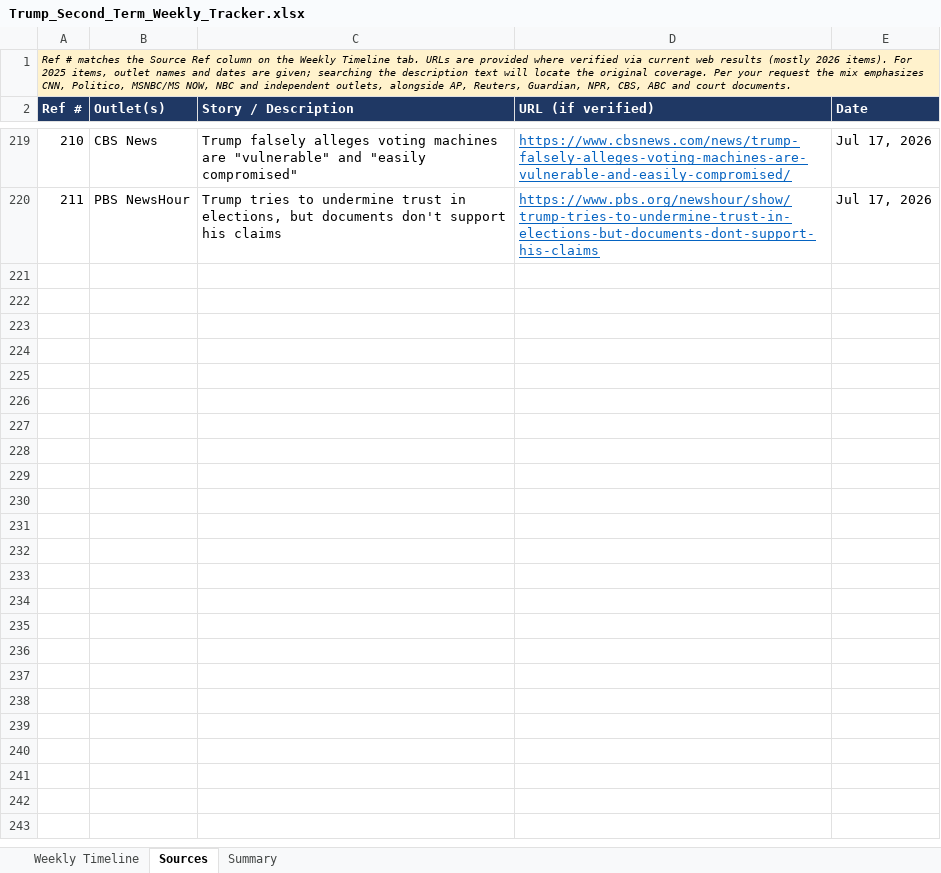
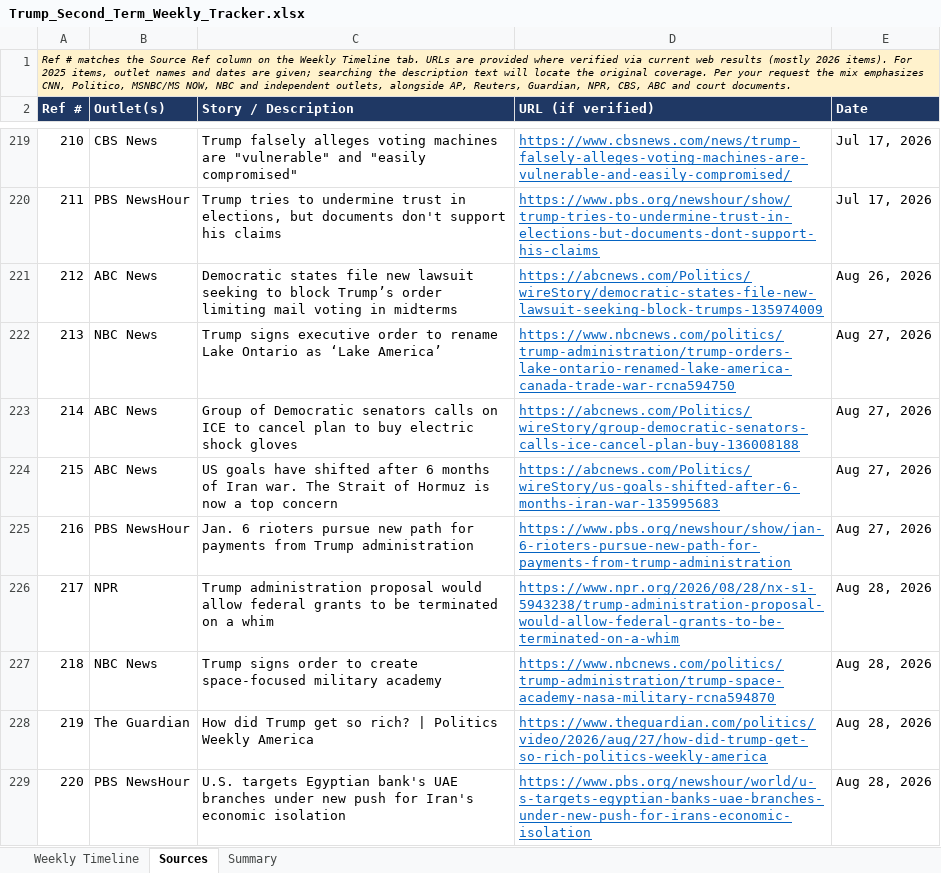
Before and after one commit to APhantomStranger/rights-left, an Excel workbook: data/Trump_Second_Term_Weekly_Tracker.xlsx, sheet Sources, drawn as a sheet; only a part is shown, gaps mark what is left out; values as stored, in another font and other column widths than the file's, no borders; the diff names each change by its address in the sheet, - before the commit and + after, or states it on an @@ line.

```diff
--- a/data/Trump_Second_Term_Weekly_Tracker.xlsx (sheet Sources)
+++ b/data/Trump_Second_Term_Weekly_Tracker.xlsx (sheet Sources)
+row 221: 212 | ABC News | Democratic states file new lawsuit seeking to block Trump’s order limiting mail voting in midterms | https://abcnews.com/Politics/wireStory/democratic-states-file-new-lawsuit-seeking-block-trumps-135974009 | Aug 26, 2026
+row 222: 213 | NBC News | Trump signs executive order to rename Lake Ontario as ‘Lake America’ | https://www.nbcnews.com/politics/trump-administration/trump-orders-lake-ontario-renamed-lake-america-canada-trade-war-rcna594750 | Aug 27, 2026
+row 223: 214 | ABC News | Group of Democratic senators calls on ICE to cancel plan to buy electric shock gloves | https://abcnews.com/Politics/wireStory/group-democratic-senators-calls-ice-cancel-plan-buy-136008188 | Aug 27, 2026
+row 224: 215 | ABC News | US goals have shifted after 6 months of Iran war. The Strait of Hormuz is now a top concern | https://abcnews.com/Politics/wireStory/us-goals-shifted-after-6-months-iran-war-135995683 | Aug 27, 2026
+row 225: 216 | PBS NewsHour | Jan. 6 rioters pursue new path for payments from Trump administration | https://www.pbs.org/newshour/show/jan-6-rioters-pursue-new-path-for-payments-from-trump-administration | Aug 27, 2026
+row 226: 217 | NPR | Trump administration proposal would allow federal grants to be terminated on a whim | https://www.npr.org/2026/08/28/nx-s1-5943238/trump-administration-proposal-would-allow-federal-grants-to-be-terminated-on-a-whim | Aug 28, 2026
+row 227: 218 | NBC News | Trump signs order to create space-focused military academy | https://www.nbcnews.com/politics/trump-administration/trump-space-academy-nasa-military-rcna594870 | Aug 28, 2026
+row 228: 219 | The Guardian | How did Trump get so rich? | Politics Weekly America | https://www.theguardian.com/politics/video/2026/aug/27/how-did-trump-get-so-rich-politics-weekly-america | Aug 28, 2026
+row 229: 220 | PBS NewsHour | U.S. targets Egyptian bank's UAE branches under new push for Iran's economic isolation | https://www.pbs.org/newshour/world/u-s-targets-egyptian-banks-uae-branches-under-new-push-for-irans-economic-isolation | Aug 28, 2026
```
Also changed, not shown: sheet Weekly Timeline, sheet Summary, 3 other files.
